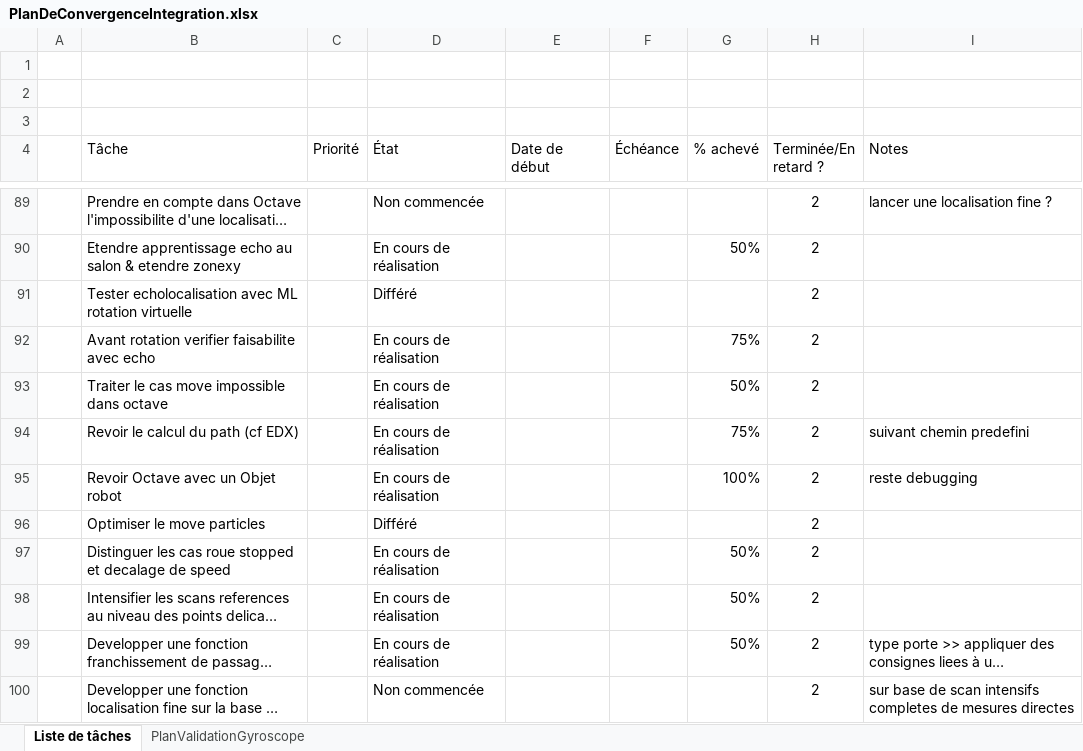
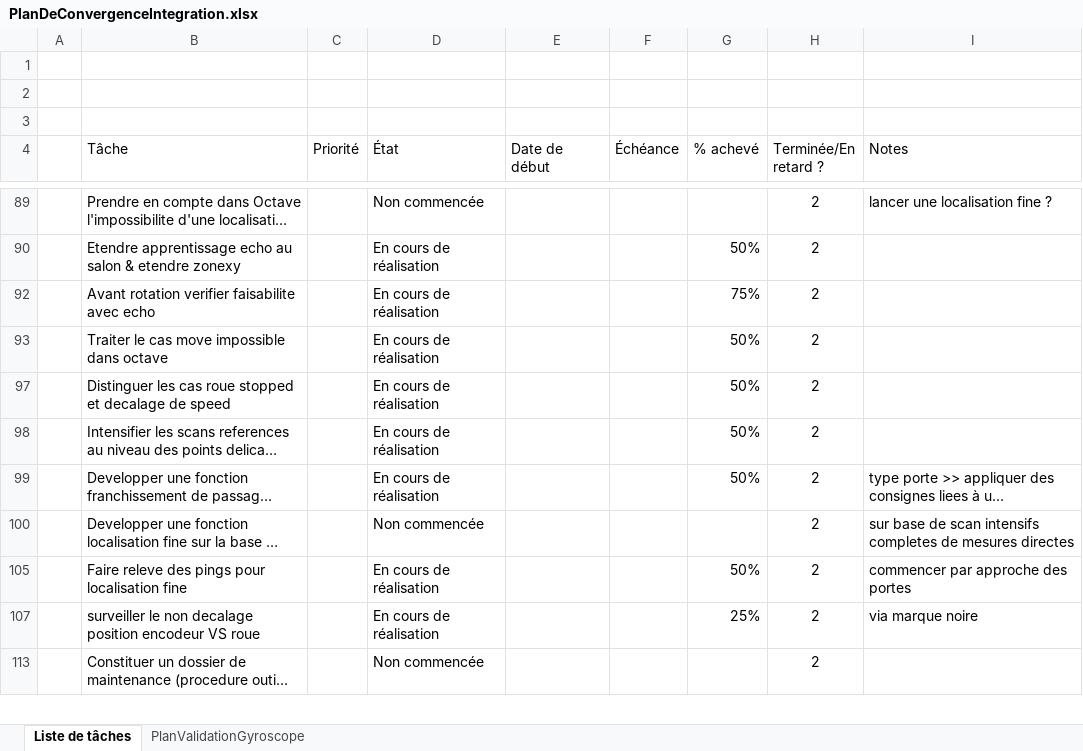
Before and after one commit to cuillerj/ApeRobot, an Excel workbook: ProjectDocumention/PlanDeConvergenceIntegration.xlsx, sheet Liste de tâches, drawn as a sheet; only a part is shown, gaps mark what is left out; the shorter side is filled out with more unchanged rows; long unchanged cells end in …; values as stored, in another font and other column widths than the file's, no borders; charts and pictures and conditional formats and table styles not drawn; removed rows and columns are numbered as before the commit, all else as after; the diff covers the shown part only; the diff names each change by its address in the sheet, - before the commit and + after, or states it on an @@ line.

Commit message:
debug north oreintation

```diff
--- a/ProjectDocumention/PlanDeConvergenceIntegration.xlsx (sheet Liste de tâches)
+++ b/ProjectDocumention/PlanDeConvergenceIntegration.xlsx (sheet Liste de tâches)
@@ row 91 hidden:  | Tester echolocalisation avec ML rotation virtuelle |  | Différé |  |  |  | 2 @@
-row 94:  | Revoir le calcul du path (cf EDX) |  | En cours de réalisation |  |  | 75% | 2 | suivant chemin predefini
-row 95:  | Revoir Octave avec un Objet robot |  | En cours de réalisation |  |  | 100% | 2 | reste debugging
@@ row 96 hidden:  | Optimiser le move particles |  | Différé |  |  |  | 2 @@
```
Also changed, not shown: 8 added rows, 14 removed rows, 12 hidden or unhidden rows and 10 edited cells elsewhere in this sheet, hidden cells, charts or pictures, 6 other files.
